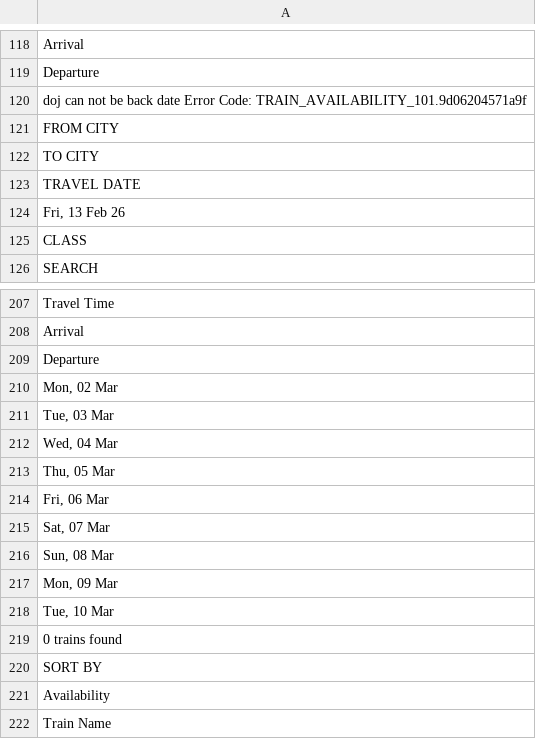
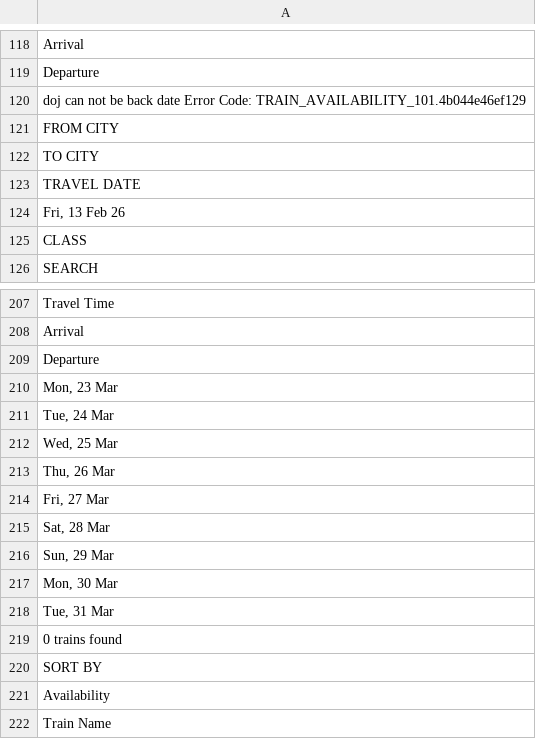
Before and after one commit to CodroidHubPrivateLimited/Python_WebScraping_Projects, a CSV file: flasks - mini project/data/api_data/makemytrip_data.csv, drawn as a sheet; only a part is shown, gaps mark what is left out; the diff covers the shown part only.

```diff
--- a/flasks - mini project/data/api_data/makemytrip_data.csv
+++ b/flasks - mini project/data/api_data/makemytrip_data.csv
@@ -119,3 +119,3 @@ Arrival
 Departure
-doj can not be back date Error Code: TRAIN_AVAILABILITY_101.9d06204571a9f
+doj can not be back date Error Code: TRAIN_AVAILABILITY_101.4b044e46ef129
 FROM CITY
@@ -209,11 +209,11 @@ Arrival
 Departure
-"Mon, 02 Mar"
-"Tue, 03 Mar"
-"Wed, 04 Mar"
-"Thu, 05 Mar"
-"Fri, 06 Mar"
-"Sat, 07 Mar"
-"Sun, 08 Mar"
-"Mon, 09 Mar"
-"Tue, 10 Mar"
+"Mon, 23 Mar"
+"Tue, 24 Mar"
+"Wed, 25 Mar"
+"Thu, 26 Mar"
+"Fri, 27 Mar"
+"Sat, 28 Mar"
+"Sun, 29 Mar"
+"Mon, 30 Mar"
+"Tue, 31 Mar"
 0 trains found
```
Also changed, not shown: 60 edited cells elsewhere in this file, flasks - mini project/data/api_data/Dominos_data.csv, flasks - mini project/data/api_data/codroidHub_data.csv, 6 other files.
